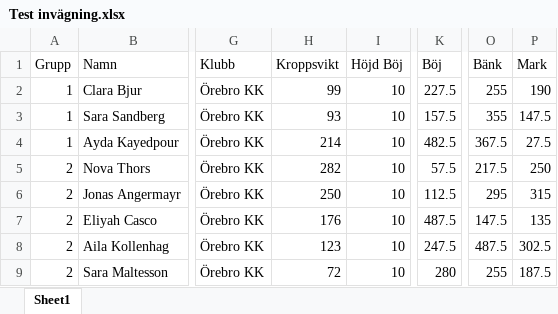
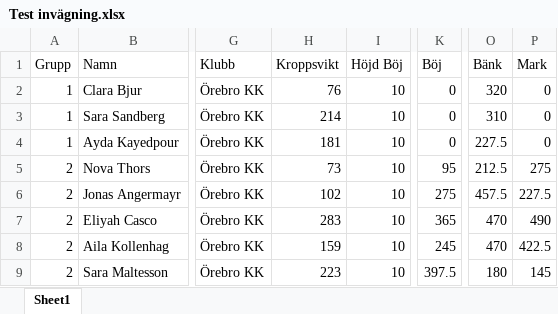
Before and after one commit to SompLy/Steelmeet, an Excel workbook: Steelmeet/Steelmeet/Testxlsx/Test invägning.xlsx, sheet Sheet1, drawn as a sheet; only a part is shown, gaps mark what is left out; values as stored, in another font and other column widths than the file's, no borders; the diff covers the shown part only; the diff names each change by its address in the sheet, - before the commit and + after, or states it on an @@ line.

```diff
--- a/Steelmeet/Steelmeet/Testxlsx/Test invägning.xlsx (sheet Sheet1)
+++ b/Steelmeet/Steelmeet/Testxlsx/Test invägning.xlsx (sheet Sheet1)
-H2 (Kroppsvikt): 99
+H2 (Kroppsvikt): 76
-K2 (Böj): 227.5
+K2 (Böj): 0
-O2 (Bänk): 255
+O2 (Bänk): 320
-P2 (Mark): 190
+P2 (Mark): 0
-H3 (Kroppsvikt): 93
+H3 (Kroppsvikt): 214
-K3 (Böj): 157.5
+K3 (Böj): 0
-O3 (Bänk): 355
+O3 (Bänk): 310
-P3 (Mark): 147.5
+P3 (Mark): 0
-H4 (Kroppsvikt): 214
+H4 (Kroppsvikt): 181
-K4 (Böj): 482.5
+K4 (Böj): 0
-O4 (Bänk): 367.5
+O4 (Bänk): 227.5
-P4 (Mark): 27.5
+P4 (Mark): 0
-H5 (Kroppsvikt): 282
+H5 (Kroppsvikt): 73
-K5 (Böj): 57.5
+K5 (Böj): 95
-O5 (Bänk): 217.5
+O5 (Bänk): 212.5
-P5 (Mark): 250
+P5 (Mark): 275
-H6 (Kroppsvikt): 250
+H6 (Kroppsvikt): 102
-K6 (Böj): 112.5
+K6 (Böj): 275
-O6 (Bänk): 295
+O6 (Bänk): 457.5
-P6 (Mark): 315
+P6 (Mark): 227.5
-H7 (Kroppsvikt): 176
+H7 (Kroppsvikt): 283
-K7 (Böj): 487.5
+K7 (Böj): 365
-O7 (Bänk): 147.5
+O7 (Bänk): 470
-P7 (Mark): 135
+P7 (Mark): 490
-H8 (Kroppsvikt): 123
+H8 (Kroppsvikt): 159
-K8 (Böj): 247.5
+K8 (Böj): 245
-O8 (Bänk): 487.5
+O8 (Bänk): 470
-P8 (Mark): 302.5
+P8 (Mark): 422.5
-H9 (Kroppsvikt): 72
+H9 (Kroppsvikt): 223
-K9 (Böj): 280
+K9 (Böj): 397.5
-O9 (Bänk): 255
+O9 (Bänk): 180
-P9 (Mark): 187.5
+P9 (Mark): 145
```
Also changed, not shown: 160 edited cells elsewhere in this sheet, 6 other files.
